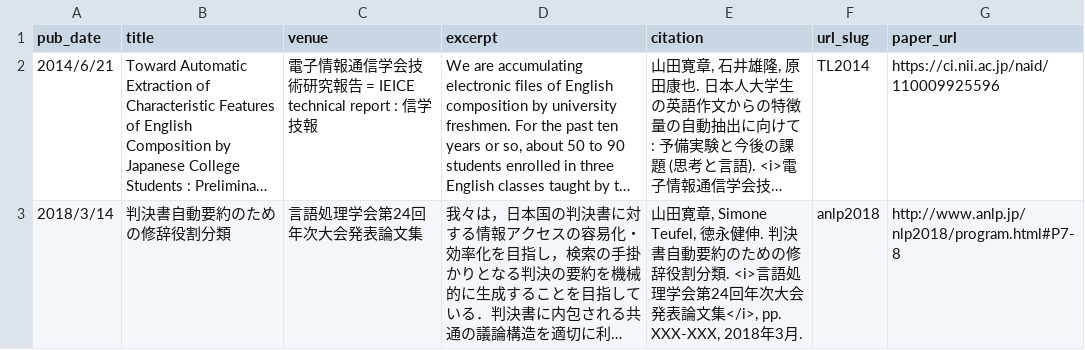
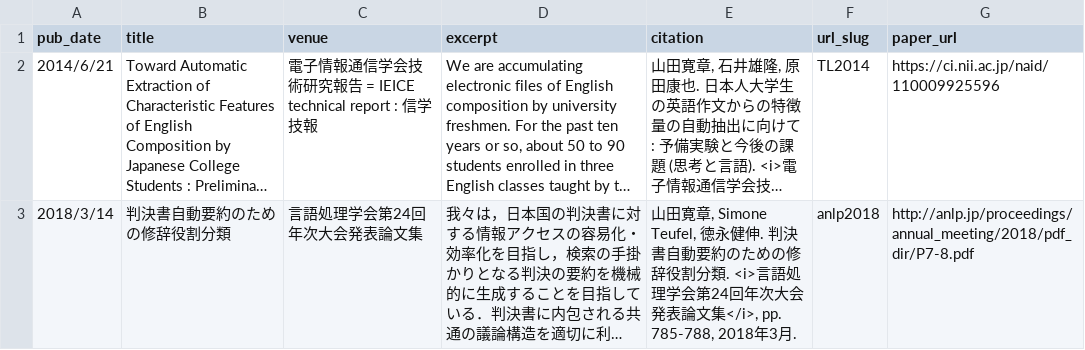
Before and after one commit to nightowl-jp/nightowl-jp.github.io, a TSV file: markdown_generator/publications_nr.tsv, drawn as a sheet; long unchanged cells end in …; the diff names each change by its address in the sheet, - before the commit and + after, or states it on an @@ line.

```diff
--- a/markdown_generator/publications_nr.tsv
+++ b/markdown_generator/publications_nr.tsv
-E3 (citation): …文集</i>, pp. XXX-XXX, 2018年3月…
+E3 (citation): …文集</i>, pp. 785-788, 2018年3月…
-G3 (paper_url): http://www.anlp.jp/nlp2018/program.html#P7-8
+G3 (paper_url): http://anlp.jp/proceedings/annual_meeting/2018/pdf_dir/P7-8.pdf
```
Also changed, not shown: 1 other file.
